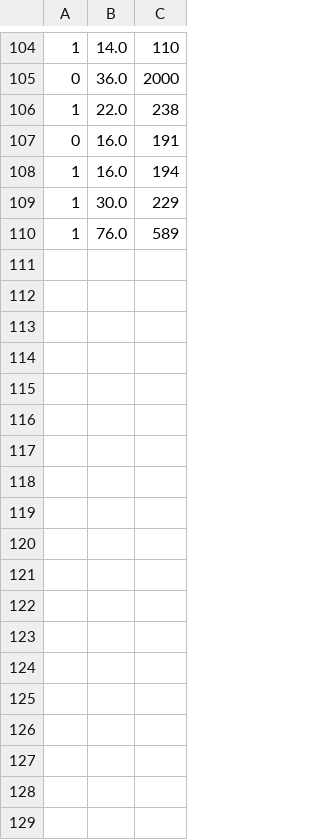
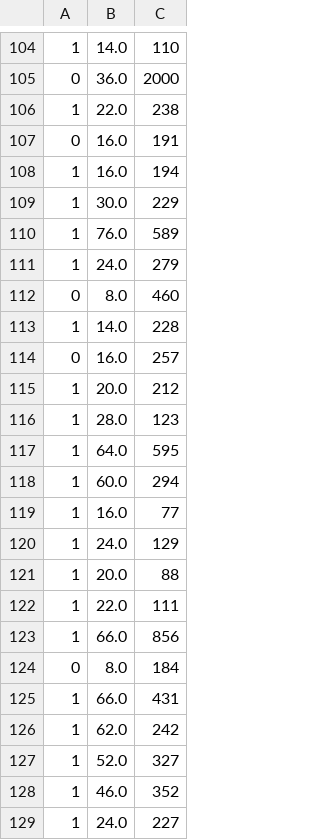
Before and after one commit to Ycreak/GameAI_2, a CSV file: gym_gvgai/envs/gvgai/results.csv, drawn as a sheet; only a part is shown, gaps mark what is left out.

```diff
--- a/gym_gvgai/envs/gvgai/results.csv
+++ b/gym_gvgai/envs/gvgai/results.csv
@@ -110 +110,20 @@
 1;76.0;589
+1;24.0;279
+0;8.0;460
+1;14.0;228
+0;16.0;257
+1;20.0;212
+1;28.0;123
+1;64.0;595
+1;60.0;294
+1;16.0;77
+1;24.0;129
+1;20.0;88
+1;22.0;111
+1;66.0;856
+0;8.0;184
+1;66.0;431
+1;62.0;242
+1;52.0;327
+1;46.0;352
+1;24.0;227
```
Also changed, not shown: 3 other files.
